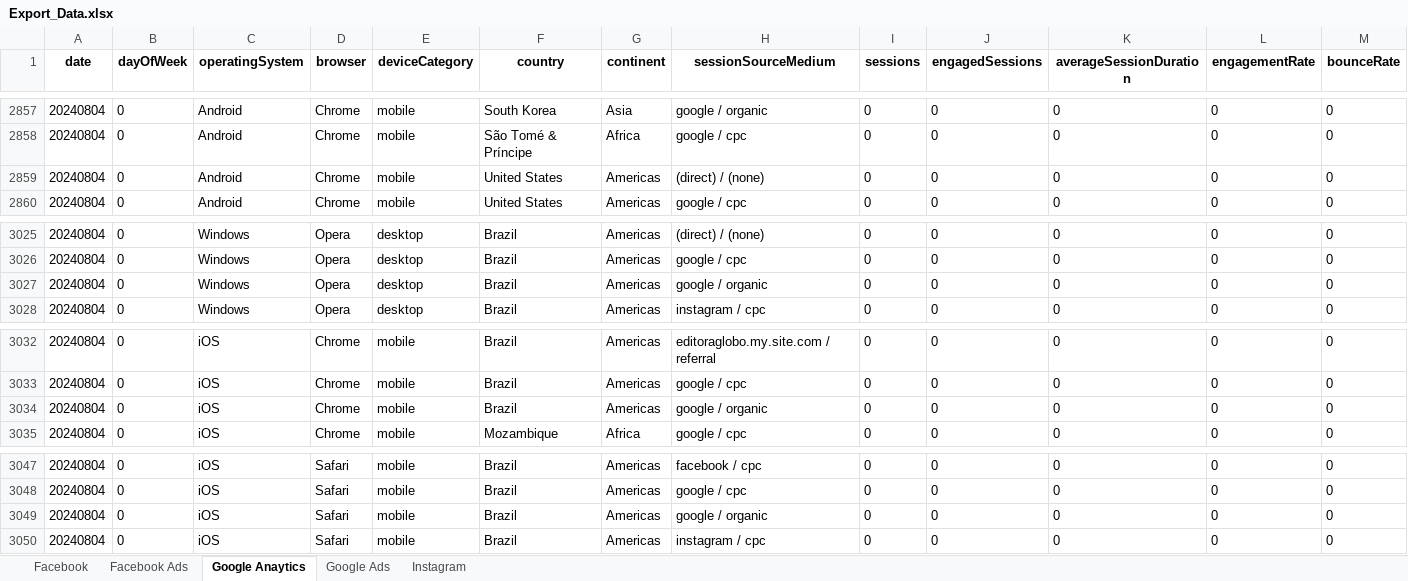
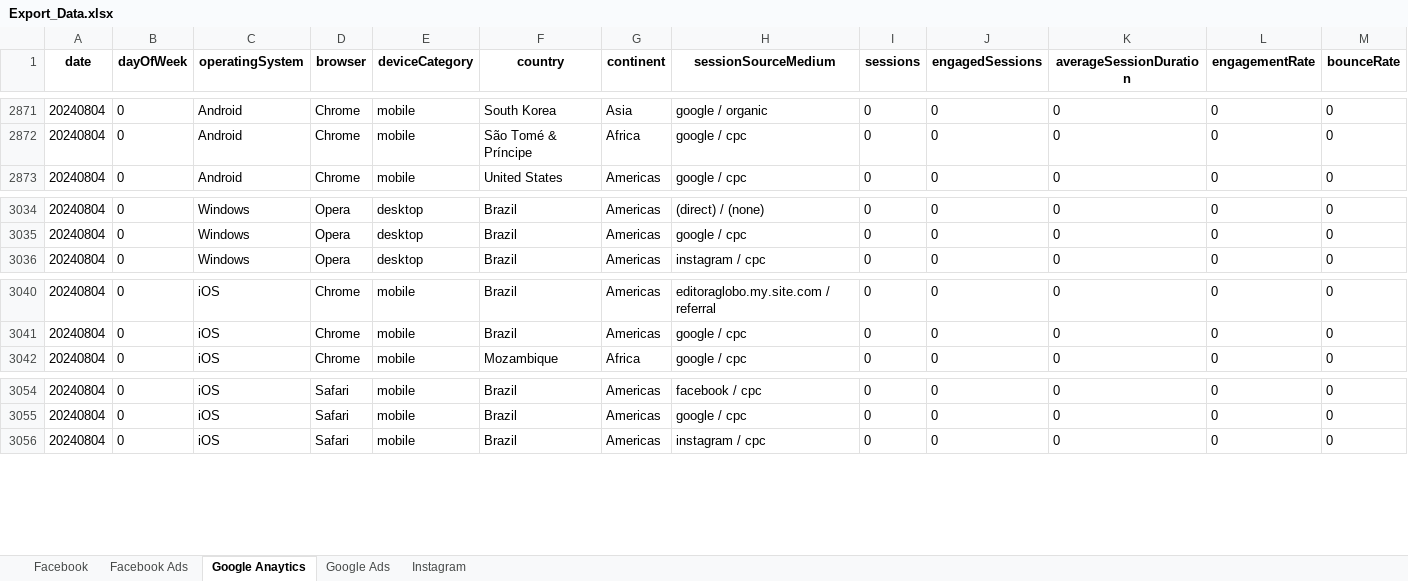
Before and after one commit to nanumidias/alfa, an Excel workbook: Export/Export_Data.xlsx, sheet Google Anaytics, drawn as a sheet; only a part is shown, gaps mark what is left out; values as stored, in another font and other column widths than the file's, no borders; removed rows and columns are numbered as before the commit, all else as after; rows hold the shown columns only; the diff covers the shown part only; the diff names each change by its address in the sheet, - before the commit and + after, or states it on an @@ line.

```diff
--- a/Export/Export_Data.xlsx (sheet Google Anaytics)
+++ b/Export/Export_Data.xlsx (sheet Google Anaytics)
-row 2859: 20240804 | 0 | Android | Chrome | mobile | United States | Americas | (direct) / (none) | 0 | 0 | 0 | 0 | 0
-row 3027: 20240804 | 0 | Windows | Opera | desktop | Brazil | Americas | google / organic | 0 | 0 | 0 | 0 | 0
-row 3034: 20240804 | 0 | iOS | Chrome | mobile | Brazil | Americas | google / organic | 0 | 0 | 0 | 0 | 0
-row 3049: 20240804 | 0 | iOS | Safari | mobile | Brazil | Americas | google / organic | 0 | 0 | 0 | 0 | 0
```
Also changed, not shown: 16 added rows and 6 removed rows elsewhere in this sheet, sheet Facebook, sheet Google Ads, 1 other file.
